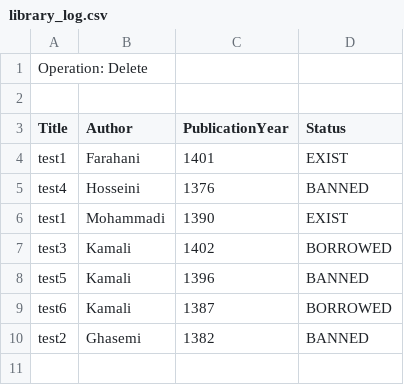
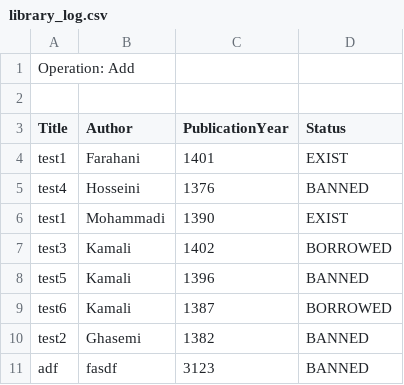
Before and after one commit to Mamadf/Java-Learning, a CSV file: library_log.csv, drawn as a sheet.

```diff
--- a/library_log.csv
+++ b/library_log.csv
@@ -1,2 +1,2 @@
-Operation: Delete
+Operation: Add
 
@@ -10 +10,2 @@ test6,Kamali,1387,BORROWED
 test2,Ghasemi,1382,BANNED
+adf,fasdf,3123,BANNED
```
Also changed, not shown: 2 other files.
